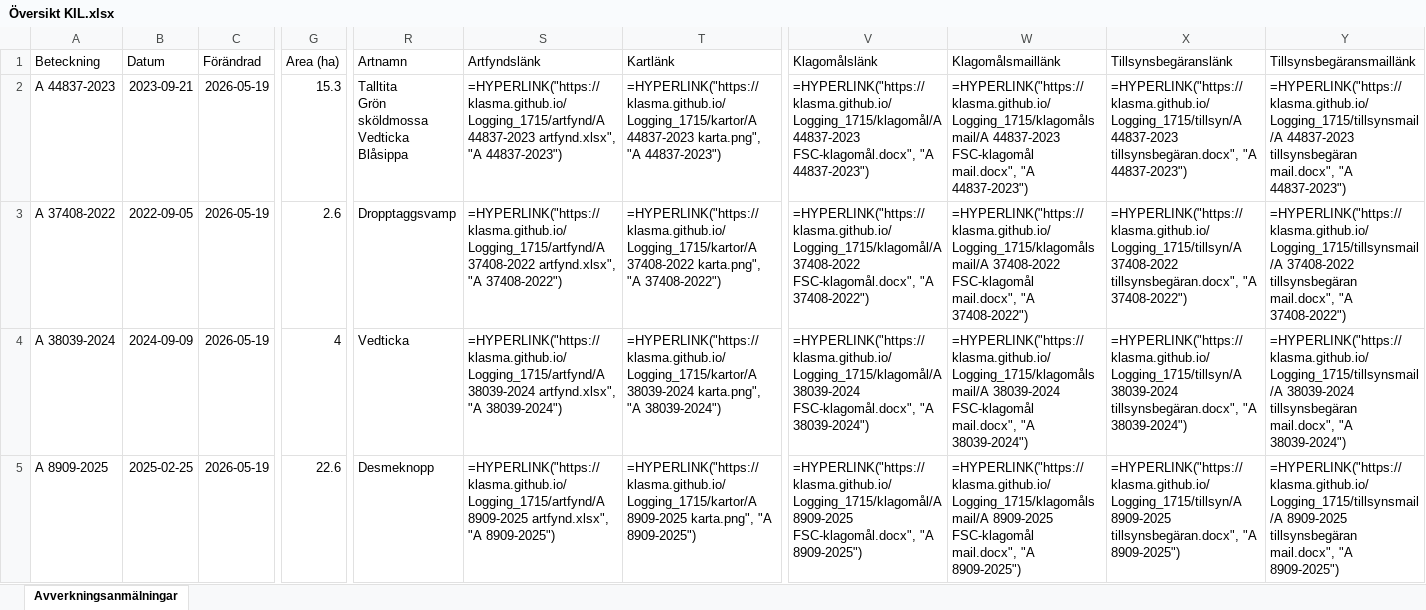
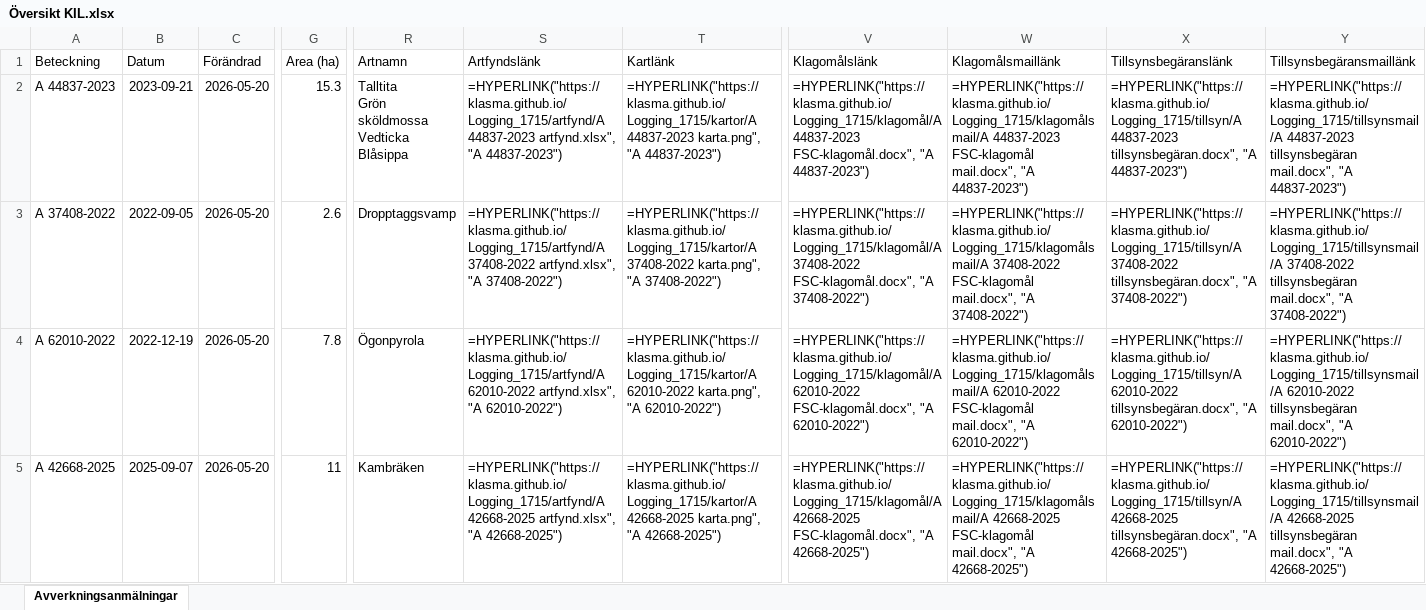
Before and after one commit to klasma/Logging_1715, an Excel workbook: Översikt KIL.xlsx, sheet Avverkningsanmälningar, drawn as a sheet; only a part is shown, gaps mark what is left out; values as stored, in another font and other column widths than the file's, no borders; formulas without a stored value are shown as written; the diff covers the shown part only; the diff names each change by its address in the sheet, - before the commit and + after, or states it on an @@ line.

```diff
--- a/Översikt KIL.xlsx (sheet Avverkningsanmälningar)
+++ b/Översikt KIL.xlsx (sheet Avverkningsanmälningar)
-C2:C5 (Förändrad): 2026-05-19
+C2:C5 (Förändrad): 2026-05-20
-A4 (Beteckning): A 38039-2024
+A4 (Beteckning): A 62010-2022
-B4 (Datum): 2024-09-09
+B4 (Datum): 2022-12-19
-G4 (Area (ha)): 4
+G4 (Area (ha)): 7.8
-R4 (Artnamn): Vedticka
+R4 (Artnamn): Ögonpyrola
-S4 (Artfyndslänk): =HYPERLINK("https://klasma.github.io/Logging_1715/artfynd/A 38039-2024 artfynd.xlsx", "A 38039-2024")
+S4 (Artfyndslänk): =HYPERLINK("https://klasma.github.io/Logging_1715/artfynd/A 62010-2022 artfynd.xlsx", "A 62010-2022")
-T4 (Kartlänk): =HYPERLINK("https://klasma.github.io/Logging_1715/kartor/A 38039-2024 karta.png", "A 38039-2024")
+T4 (Kartlänk): =HYPERLINK("https://klasma.github.io/Logging_1715/kartor/A 62010-2022 karta.png", "A 62010-2022")
-V4 (Klagomålslänk): =HYPERLINK("https://klasma.github.io/Logging_1715/klagomål/A 38039-2024 FSC-klagomål.docx", "A 38039-2024")
+V4 (Klagomålslänk): =HYPERLINK("https://klasma.github.io/Logging_1715/klagomål/A 62010-2022 FSC-klagomål.docx", "A 62010-2022")
-W4 (Klagomålsmaillänk): =HYPERLINK("https://klasma.github.io/Logging_1715/klagomålsmail/A 38039-2024 FSC-klagomål mail.docx", "A 38039-2024")
+W4 (Klagomålsmaillänk): =HYPERLINK("https://klasma.github.io/Logging_1715/klagomålsmail/A 62010-2022 FSC-klagomål mail.docx", "A 62010-2022")
-X4 (Tillsynsbegäranslänk): =HYPERLINK("https://klasma.github.io/Logging_1715/tillsyn/A 38039-2024 tillsynsbegäran.docx", "A 38039-2024")
+X4 (Tillsynsbegäranslänk): =HYPERLINK("https://klasma.github.io/Logging_1715/tillsyn/A 62010-2022 tillsynsbegäran.docx", "A 62010-2022")
-Y4 (Tillsynsbegäransmaillänk): =HYPERLINK("https://klasma.github.io/Logging_1715/tillsynsmail/A 38039-2024 tillsynsbegäran mail.docx", "A 38039-2024")
+Y4 (Tillsynsbegäransmaillänk): =HYPERLINK("https://klasma.github.io/Logging_1715/tillsynsmail/A 62010-2022 tillsynsbegäran mail.docx", "A 62010-2022")
-A5 (Beteckning): A 8909-2025
+A5 (Beteckning): A 42668-2025
-B5 (Datum): 2025-02-25
+B5 (Datum): 2025-09-07
-G5 (Area (ha)): 22.6
+G5 (Area (ha)): 11
-R5 (Artnamn): Desmeknopp
+R5 (Artnamn): Kambräken
-S5 (Artfyndslänk): =HYPERLINK("https://klasma.github.io/Logging_1715/artfynd/A 8909-2025 artfynd.xlsx", "A 8909-2025")
+S5 (Artfyndslänk): =HYPERLINK("https://klasma.github.io/Logging_1715/artfynd/A 42668-2025 artfynd.xlsx", "A 42668-2025")
-T5 (Kartlänk): =HYPERLINK("https://klasma.github.io/Logging_1715/kartor/A 8909-2025 karta.png", "A 8909-2025")
+T5 (Kartlänk): =HYPERLINK("https://klasma.github.io/Logging_1715/kartor/A 42668-2025 karta.png", "A 42668-2025")
-V5 (Klagomålslänk): =HYPERLINK("https://klasma.github.io/Logging_1715/klagomål/A 8909-2025 FSC-klagomål.docx", "A 8909-2025")
+V5 (Klagomålslänk): =HYPERLINK("https://klasma.github.io/Logging_1715/klagomål/A 42668-2025 FSC-klagomål.docx", "A 42668-2025")
-W5 (Klagomålsmaillänk): =HYPERLINK("https://klasma.github.io/Logging_1715/klagomålsmail/A 8909-2025 FSC-klagomål mail.docx", "A 8909-2025")
+W5 (Klagomålsmaillänk): =HYPERLINK("https://klasma.github.io/Logging_1715/klagomålsmail/A 42668-2025 FSC-klagomål mail.docx", "A 42668-2025")
-X5 (Tillsynsbegäranslänk): =HYPERLINK("https://klasma.github.io/Logging_1715/tillsyn/A 8909-2025 tillsynsbegäran.docx", "A 8909-2025")
+X5 (Tillsynsbegäranslänk): =HYPERLINK("https://klasma.github.io/Logging_1715/tillsyn/A 42668-2025 tillsynsbegäran.docx", "A 42668-2025")
-Y5 (Tillsynsbegäransmaillänk): =HYPERLINK("https://klasma.github.io/Logging_1715/tillsynsmail/A 8909-2025 tillsynsbegäran mail.docx", "A 8909-2025")
+Y5 (Tillsynsbegäransmaillänk): =HYPERLINK("https://klasma.github.io/Logging_1715/tillsynsmail/A 42668-2025 tillsynsbegäran mail.docx", "A 42668-2025")
```
Also changed, not shown: 1293 edited cells elsewhere in this sheet, artfynd/A 38039-2024 artfynd.xlsx, artfynd/A 41526-2023 artfynd.xlsx, 50 other files.
